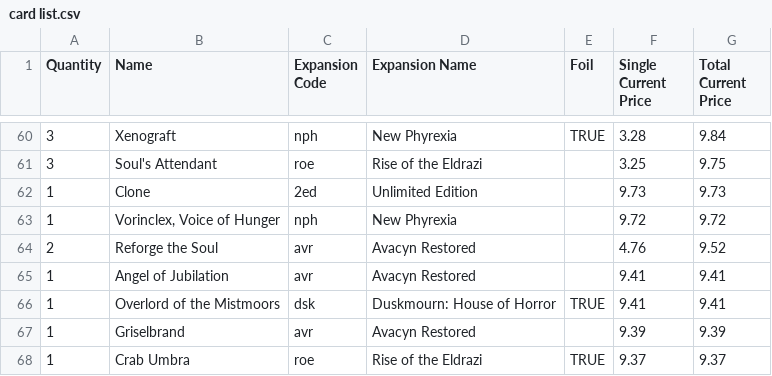
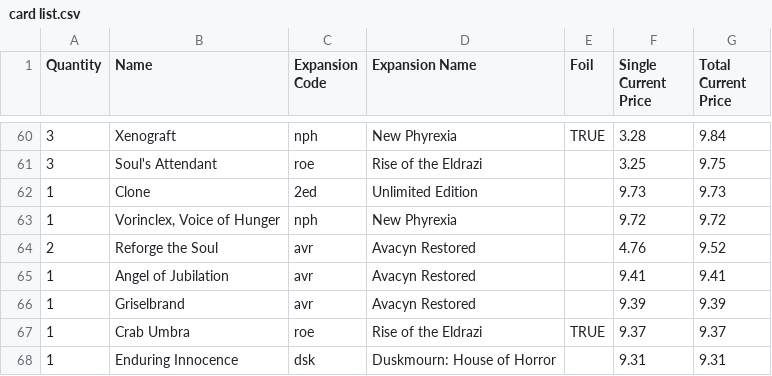
Before and after one commit to monkeyonstrike/Cardlist, a CSV file: card list.csv, drawn as a sheet; only a part is shown, gaps mark what is left out; the shorter side is filled out with more unchanged rows; the diff names each change by its address in the sheet, - before the commit and + after, or states it on an @@ line.

Commit message:
Update card list.csv

```diff
--- a/card list.csv
+++ b/card list.csv
-row 66: 1 | Overlord of the Mistmoors | dsk | Duskmourn: House of Horror | TRUE | 9.41 | 9.41
```
